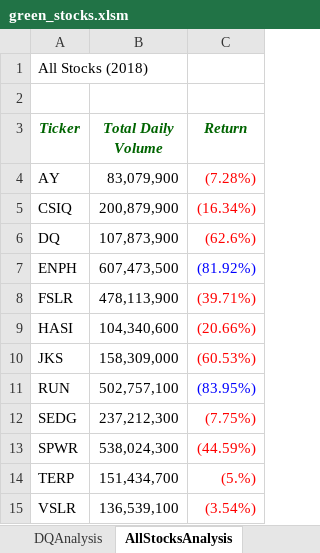
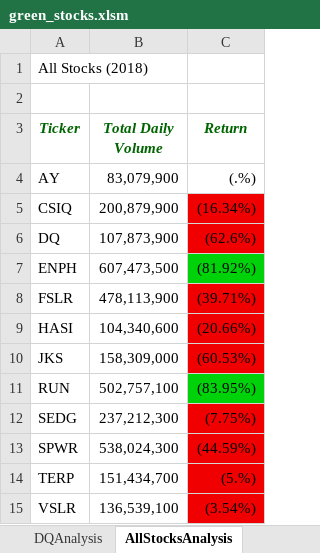
Before and after one commit to Tozerh/stock-analysis, an Excel workbook: green_stocks.xlsm, sheet AllStocksAnalysis, drawn as a sheet; values as stored, in another font and other column widths than the file's, no borders; the diff names each change by its address in the sheet, - before the commit and + after, or states it on an @@ line.

Commit message:
2.4.2 Push for VBA updates

```diff
--- a/green_stocks.xlsm (sheet AllStocksAnalysis)
+++ b/green_stocks.xlsm (sheet AllStocksAnalysis)
-C4 (Return): (7.28%)
+C4 (Return): (.%)
-C4:C6 text colour: #FF0000
+C4:C6 text colour: black
-C5:C6 fill: none
+C5:C6 fill: #F00000
@@ C7 fill: none → #00D20A, text colour: #0000FF → black @@
@@ C8:C10 fill: none → #F00000, text colour: #FF0000 → black @@
@@ C11 fill: none → #00D20A, text colour: #0000FF → black @@
@@ C12:C15 fill: none → #F00000, text colour: #FF0000 → black @@
```
